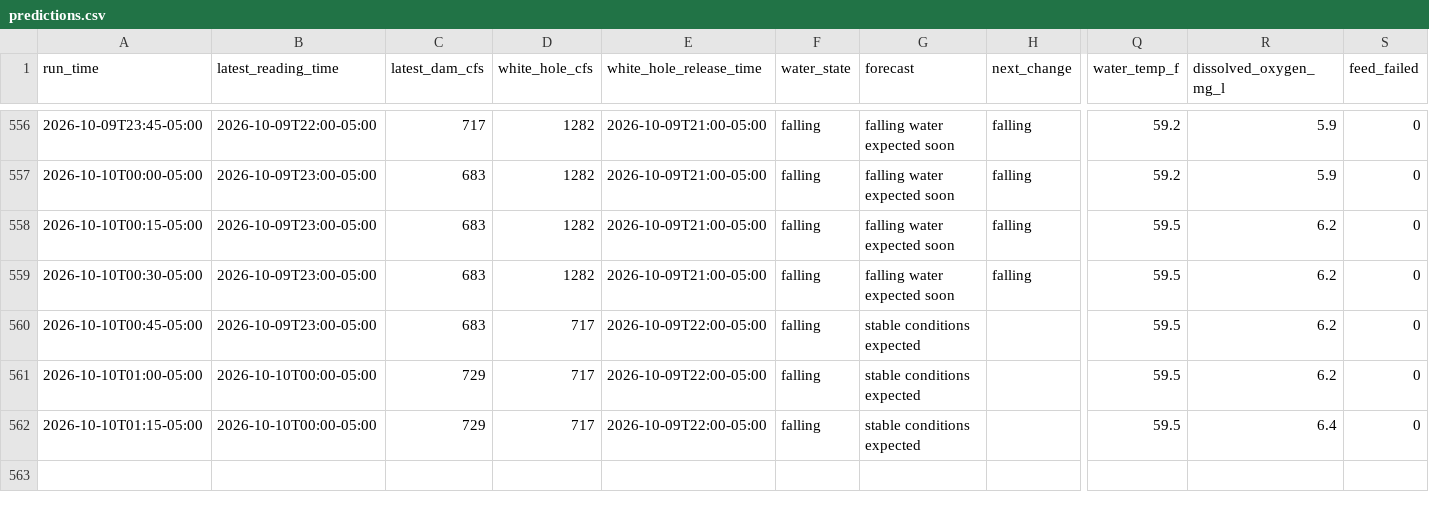
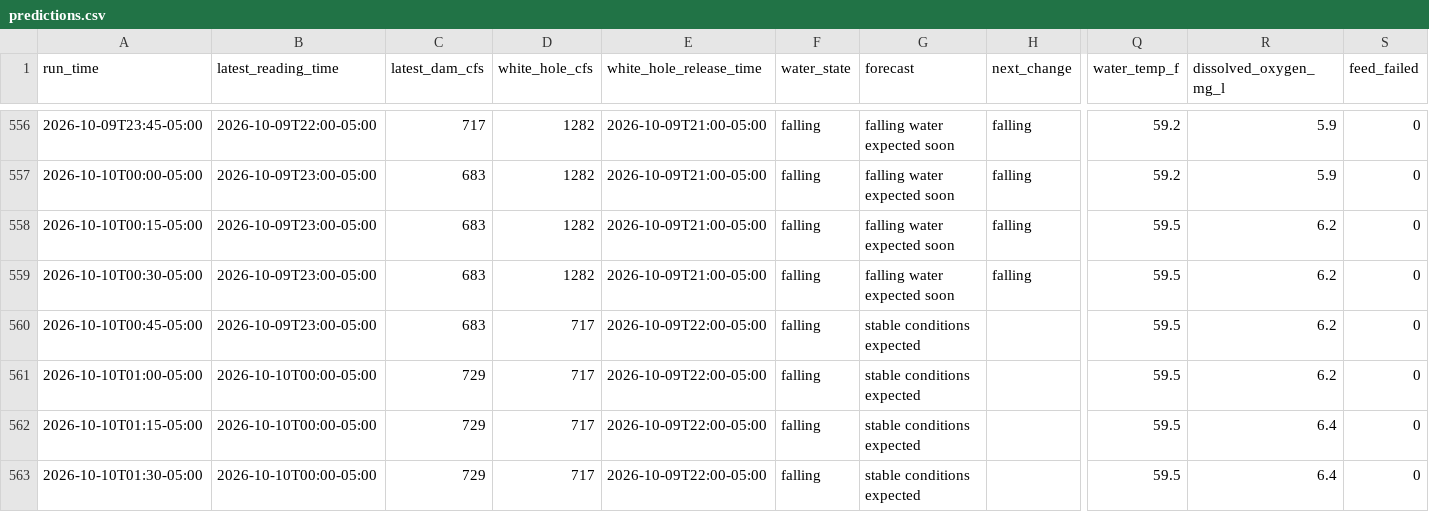
Before and after one commit to frogmoses/WhiteRiverData, a CSV file: predictions.csv, drawn as a sheet; only a part is shown, gaps mark what is left out; rows hold the shown columns only; the diff names each change by its address in the sheet, - before the commit and + after, or states it on an @@ line.

Commit message:
Update water conditions 2026-10-10 02:30

```diff
--- a/predictions.csv
+++ b/predictions.csv
+row 563: 2026-10-10T01:30-05:00 | 2026-10-10T00:00-05:00 | 729 | 717 | 2026-10-09T22:00-05:00 | falling | stable conditions expected |  | 59.5 | 6.4 | 0
```
